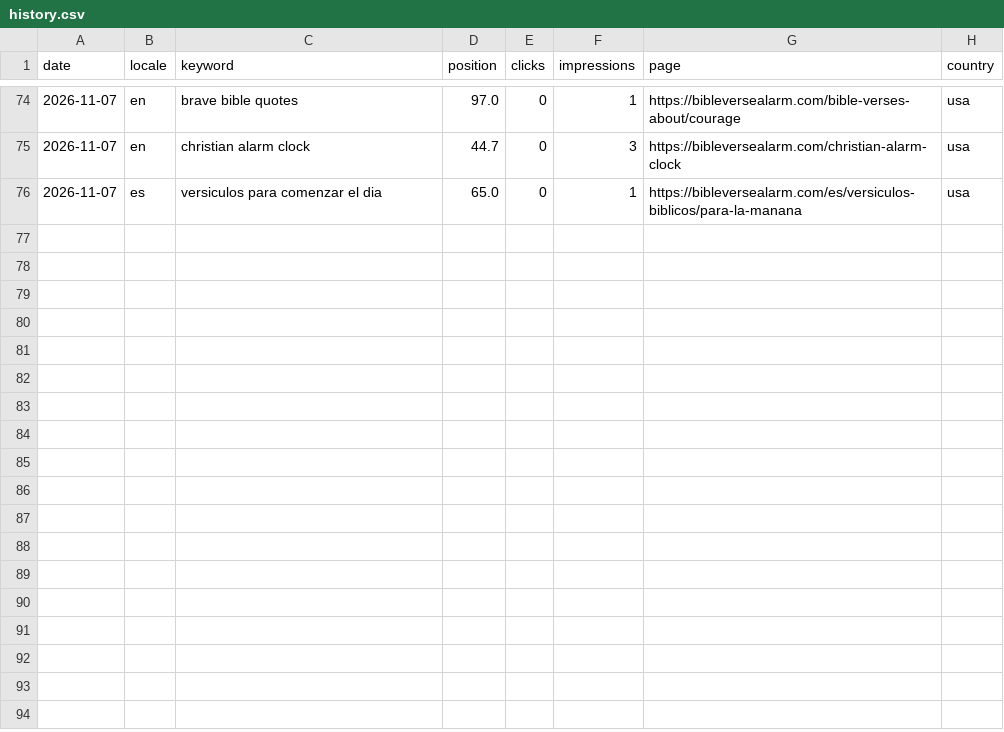
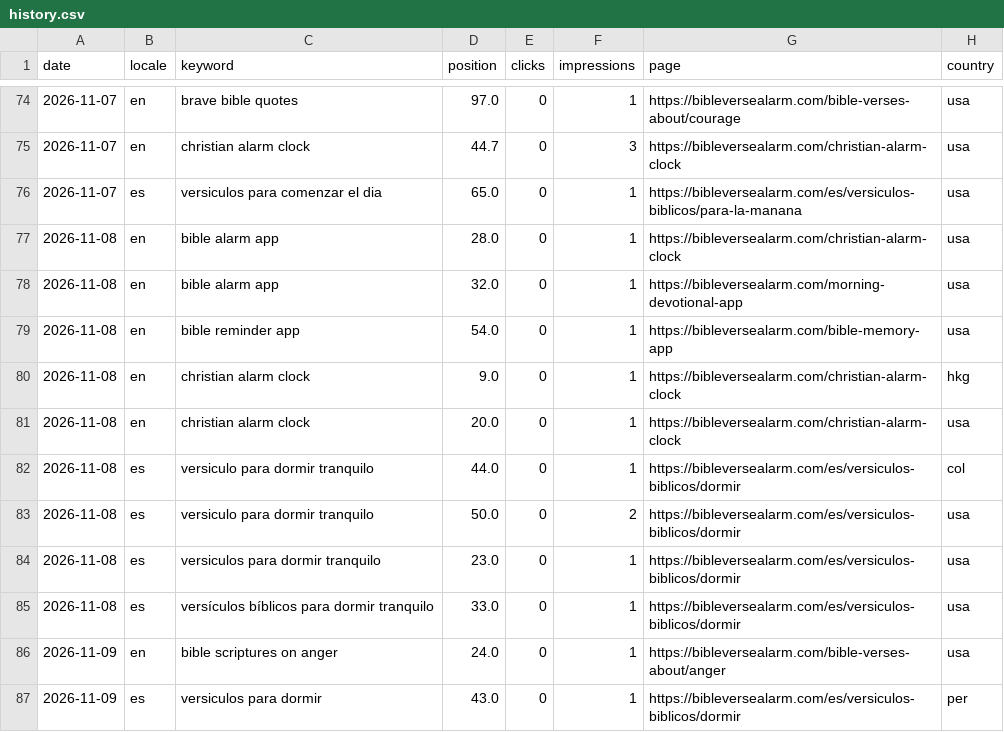
Before and after one commit to whoiskenneth-beep/bibleversealarm-site, a CSV file: seo/rankings/history.csv, drawn as a sheet; only a part is shown, gaps mark what is left out.

Commit message:
data: daily pull 2026-11-10

```diff
--- a/seo/rankings/history.csv
+++ b/seo/rankings/history.csv
@@ -76 +76,12 @@ date,locale,keyword,position,clicks,impressions,page,country
 2026-11-07,es,versiculos para comenzar el dia,65.0,0,1,https://bibleversealarm.com/es/versiculos-biblicos/para-la-manana,usa
+2026-11-08,en,bible alarm app,28.0,0,1,https://bibleversealarm.com/christian-alarm-clock,usa
+2026-11-08,en,bible alarm app,32.0,0,1,https://bibleversealarm.com/morning-devotional-app,usa
+2026-11-08,en,bible reminder app,54.0,0,1,https://bibleversealarm.com/bible-memory-app,usa
+2026-11-08,en,christian alarm clock,9.0,0,1,https://bibleversealarm.com/christian-alarm-clock,hkg
+2026-11-08,en,christian alarm clock,20.0,0,1,https://bibleversealarm.com/christian-alarm-clock,usa
+2026-11-08,es,versiculo para dormir tranquilo,44.0,0,1,https://bibleversealarm.com/es/versiculos-biblicos/dormir,col
+2026-11-08,es,versiculo para dormir tranquilo,50.0,0,2,https://bibleversealarm.com/es/versiculos-biblicos/dormir,usa
+2026-11-08,es,versiculos para dormir tranquilo,23.0,0,1,https://bibleversealarm.com/es/versiculos-biblicos/dormir,usa
+2026-11-08,es,versículos bíblicos para dormir tranquilo,33.0,0,1,https://bibleversealarm.com/es/versiculos-biblicos/dormir,usa
+2026-11-09,en,bible scriptures on anger,24.0,0,1,https://bibleversealarm.com/bible-verses-about/anger,usa
+2026-11-09,es,versiculos para dormir,43.0,0,1,https://bibleversealarm.com/es/versiculos-biblicos/dormir,per
```
Also changed, not shown: 8 other files.
